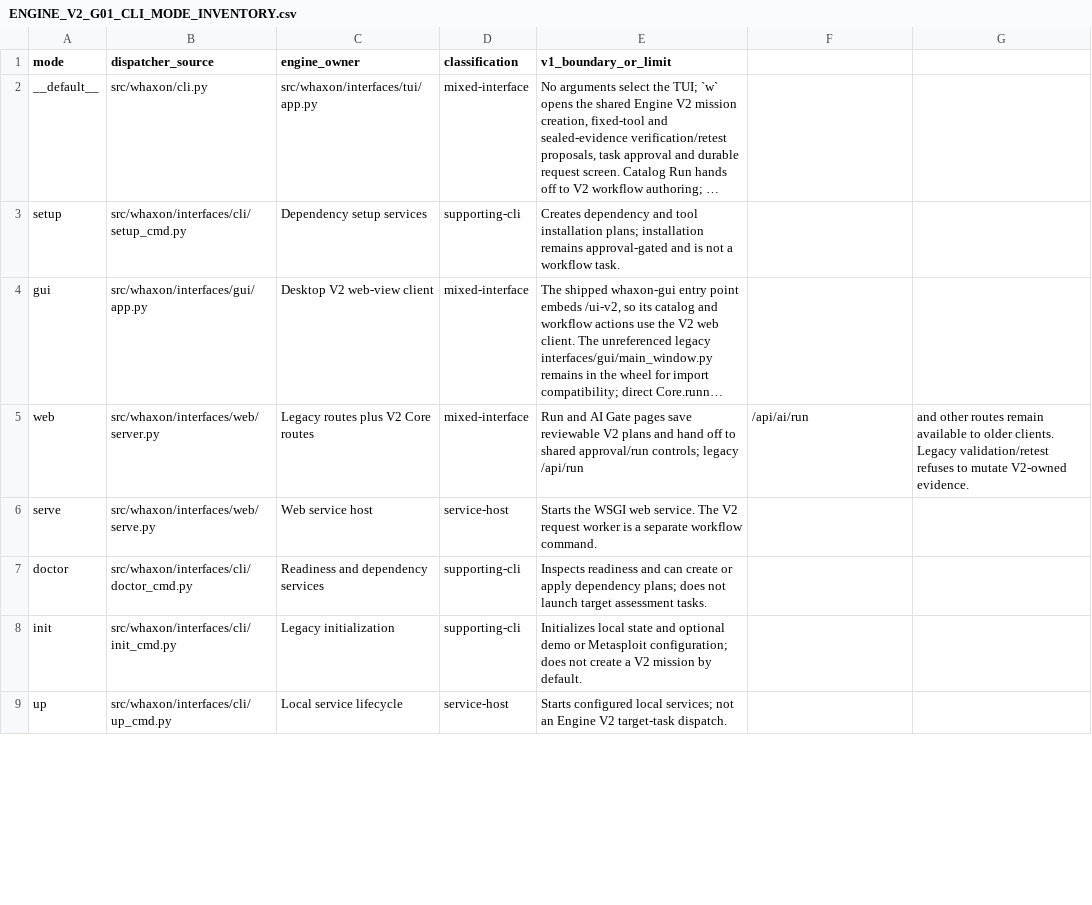
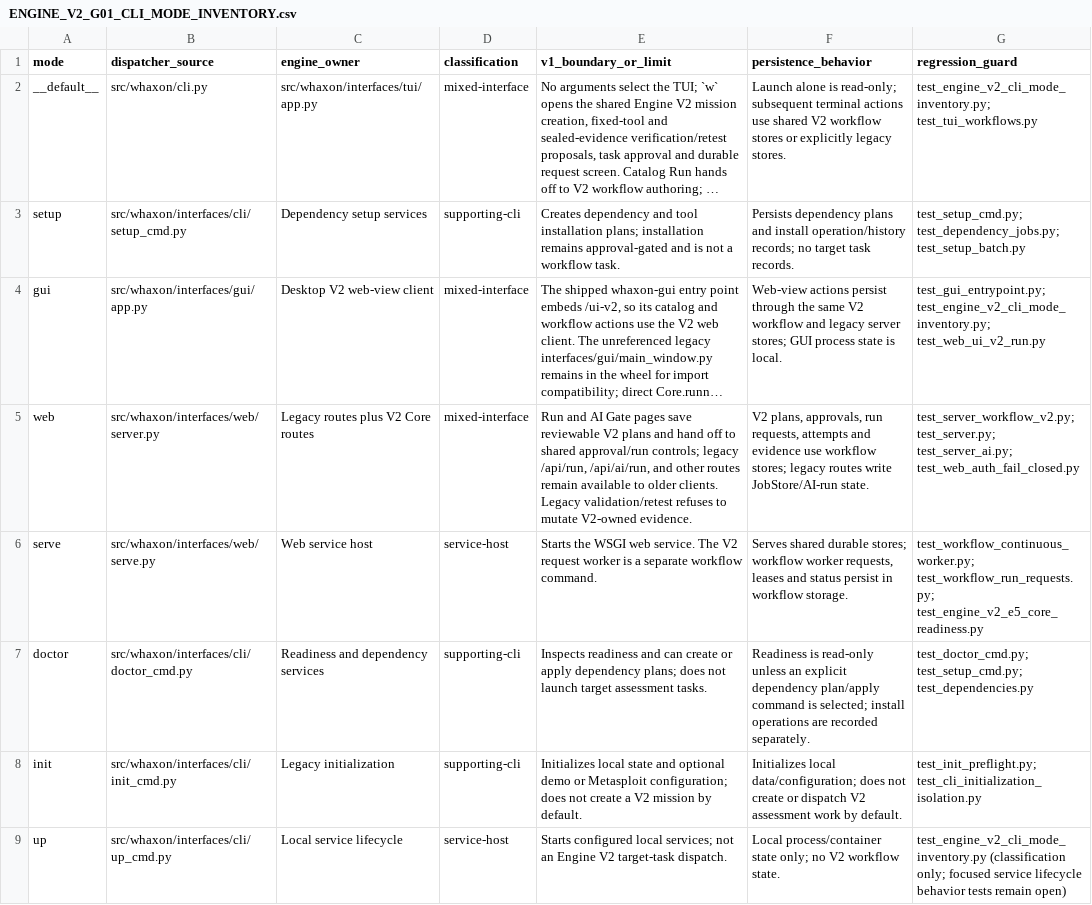
Before and after one commit to andreipath26/WHAXON-AI-Forensics, a CSV file: docs/ENGINE_V2_G01_CLI_MODE_INVENTORY.csv, drawn as a sheet; only a part is shown; long unchanged cells end in …; the diff covers the shown part only; the diff names each change by its address in the sheet, - before the commit and + after, or states it on an @@ line.

Commit message:
Complete CLI mode persistence inventory

```diff
--- a/docs/ENGINE_V2_G01_CLI_MODE_INVENTORY.csv
+++ b/docs/ENGINE_V2_G01_CLI_MODE_INVENTORY.csv
-F1: (empty)
+F1: persistence_behavior
-G1: (empty)
+G1: regression_guard
-F2 (persistence_behavior): (empty)
+F2 (persistence_behavior): Launch alone is read-only; subsequent terminal actions use shared V2 workflow stores or explicitly legacy stores.
-G2 (regression_guard): (empty)
+G2 (regression_guard): test_engine_v2_cli_mode_inventory.py; test_tui_workflows.py
-F3 (persistence_behavior): (empty)
+F3 (persistence_behavior): Persists dependency plans and install operation/history records; no target task records.
-G3 (regression_guard): (empty)
+G3 (regression_guard): test_setup_cmd.py; test_dependency_jobs.py; test_setup_batch.py
-F4 (persistence_behavior): (empty)
+F4 (persistence_behavior): Web-view actions persist through the same V2 workflow and legacy server stores; GUI process state is local.
-G4 (regression_guard): (empty)
+G4 (regression_guard): test_gui_entrypoint.py; test_engine_v2_cli_mode_inventory.py; test_web_ui_v2_run.py
-E5 (v1_boundary_or_limit): …controls; legacy /api/run
+E5 (v1_boundary_or_limit): …controls; legacy /api/run, /api/ai/run, and other routes remain available to older clients. Legacy validation/retest refuses to mutate V2-owned evidence.
-F5 (persistence_behavior): /api/ai/run
+F5 (persistence_behavior): V2 plans, approvals, run requests, attempts and evidence use workflow stores; legacy routes write JobStore/AI-run state.
-G5 (regression_guard): and other routes remain available to older clients. Legacy validation/retest refuses to mutate V2-owned evidence.
+G5 (regression_guard): test_server_workflow_v2.py; test_server.py; test_server_ai.py; test_web_auth_fail_closed.py
-F6 (persistence_behavior): (empty)
+F6 (persistence_behavior): Serves shared durable stores; workflow worker requests, leases and status persist in workflow storage.
-G6 (regression_guard): (empty)
+G6 (regression_guard): test_workflow_continuous_worker.py; test_workflow_run_requests.py; test_engine_v2_e5_core_readiness.py
-F7 (persistence_behavior): (empty)
+F7 (persistence_behavior): Readiness is read-only unless an explicit dependency plan/apply command is selected; install operations are recorded separately.
-G7 (regression_guard): (empty)
+G7 (regression_guard): test_doctor_cmd.py; test_setup_cmd.py; test_dependencies.py
-F8 (persistence_behavior): (empty)
+F8 (persistence_behavior): Initializes local data/configuration; does not create or dispatch V2 assessment work by default.
-G8 (regression_guard): (empty)
+G8 (regression_guard): test_init_preflight.py; test_cli_initialization_isolation.py
-F9 (persistence_behavior): (empty)
+F9 (persistence_behavior): Local process/container state only; no V2 workflow state.
-G9 (regression_guard): (empty)
+G9 (regression_guard): test_engine_v2_cli_mode_inventory.py (classification only; focused service lifecycle behavior tests remain open)
```
Also changed, not shown: 50 edited cells elsewhere in this file, 1 other file.
